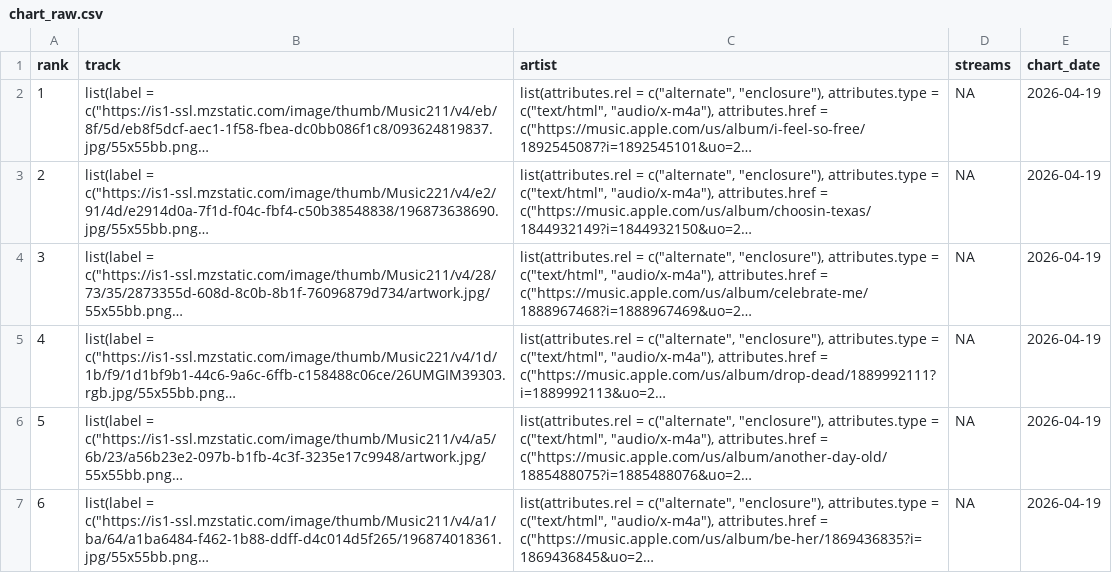
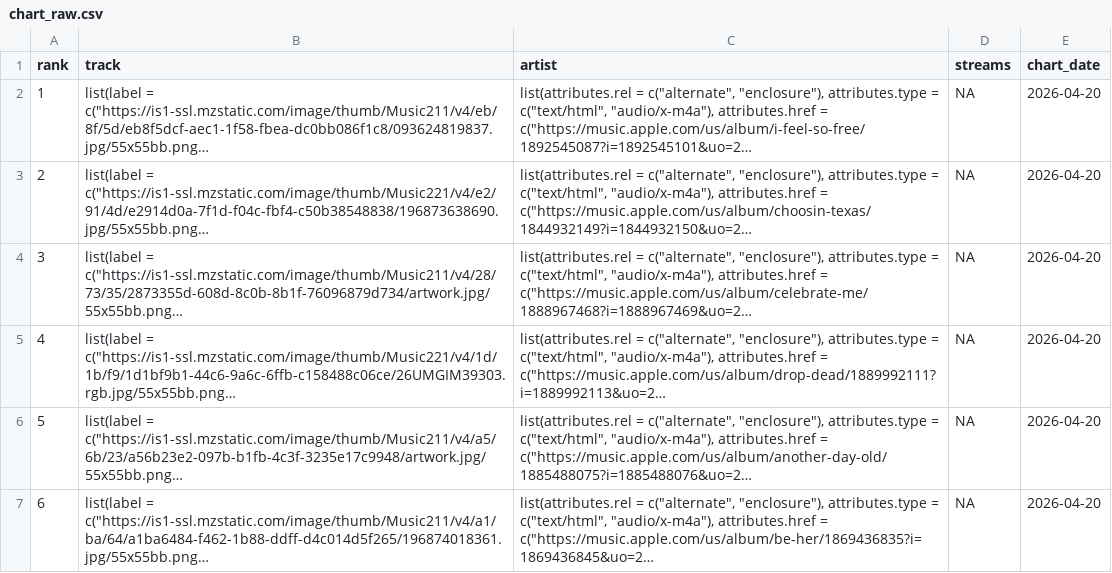
Before and after one commit to NobleXIX/JNH-LyricsDashboard, a CSV file: data_raw/chart_raw.csv, drawn as a sheet; only a part is shown; long unchanged cells end in …; the diff covers the shown part only; the diff names each change by its address in the sheet, - before the commit and + after, or states it on an @@ line.

```diff
--- a/data_raw/chart_raw.csv
+++ b/data_raw/chart_raw.csv
-E2:E7 (chart_date): 2026-04-19
+E2:E7 (chart_date): 2026-04-20
```
Also changed, not shown: 126 edited cells elsewhere in this file, data_raw/lyrics_raw.csv.
